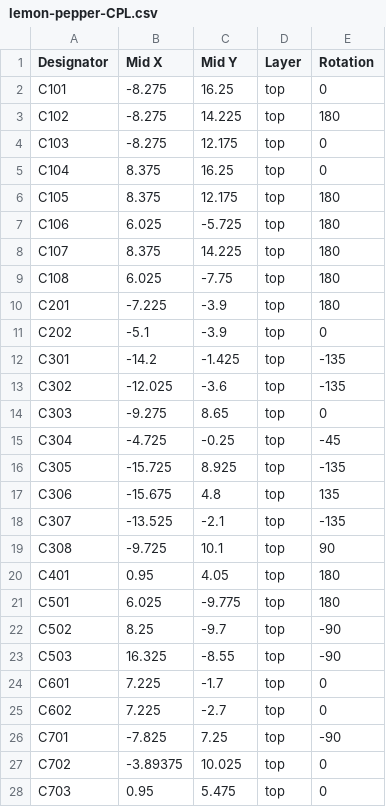
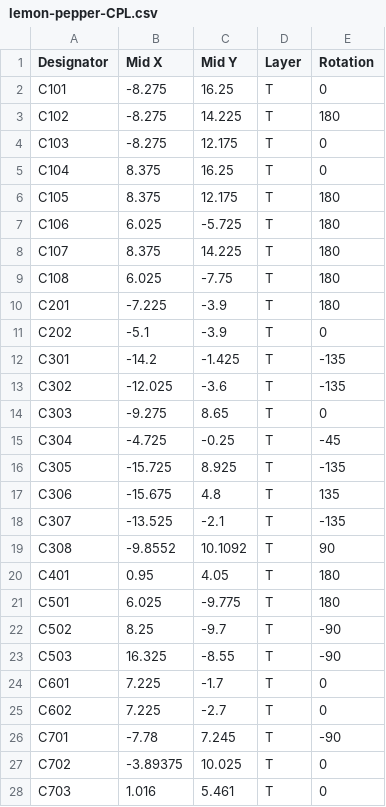
Before and after one commit to VIPQualityPost/lemon-pepper-stepper, a CSV file: assembly/lemon-pepper-CPL.csv, drawn as a sheet; only a part is shown; the diff covers the shown part only.

```diff
--- a/assembly/lemon-pepper-CPL.csv
+++ b/assembly/lemon-pepper-CPL.csv
@@ -1,28 +1,28 @@
 Designator,Mid X,Mid Y,Layer,Rotation
-C101,-8.275,16.25,top,0
-C102,-8.275,14.225,top,180
-C103,-8.275,12.175,top,0
-C104,8.375,16.25,top,0
-C105,8.375,12.175,top,180
-C106,6.025,-5.725,top,180
-C107,8.375,14.225,top,180
-C108,6.025,-7.75,top,180
-C201,-7.225,-3.9,top,180
-C202,-5.1,-3.9,top,0
-C301,-14.2,-1.425,top,-135
-C302,-12.025,-3.6,top,-135
-C303,-9.275,8.65,top,0
-C304,-4.725,-0.25,top,-45
-C305,-15.725,8.925,top,-135
-C306,-15.675,4.8,top,135
-C307,-13.525,-2.1,top,-135
-C308,-9.725,10.1,top,90
-C401,0.95,4.05,top,180
-C501,6.025,-9.775,top,180
-C502,8.25,-9.7,top,-90
-C503,16.325,-8.55,top,-90
-C601,7.225,-1.7,top,0
-C602,7.225,-2.7,top,0
-C701,-7.825,7.25,top,-90
-C702,-3.89375,10.025,top,0
-C703,0.95,5.475,top,0
+C101,-8.275,16.25,T ,0
+C102,-8.275,14.225,T ,180
+C103,-8.275,12.175,T ,0
+C104,8.375,16.25,T ,0
+C105,8.375,12.175,T ,180
+C106,6.025,-5.725,T ,180
+C107,8.375,14.225,T ,180
+C108,6.025,-7.75,T ,180
+C201,-7.225,-3.9,T ,180
+C202,-5.1,-3.9,T ,0
+C301,-14.2,-1.425,T ,-135
+C302,-12.025,-3.6,T ,-135
+C303,-9.275,8.65,T ,0
+C304,-4.725,-0.25,T ,-45
+C305,-15.725,8.925,T ,-135
+C306,-15.675,4.8,T ,135
+C307,-13.525,-2.1,T ,-135
+C308,-9.8552,10.1092,T ,90
+C401,0.95,4.05,T ,180
+C501,6.025,-9.775,T ,180
+C502,8.25,-9.7,T ,-90
+C503,16.325,-8.55,T ,-90
+C601,7.225,-1.7,T ,0
+C602,7.225,-2.7,T ,0
+C701,-7.78,7.245,T ,-90
+C702,-3.89375,10.025,T ,0
+C703,1.016,5.461,T ,0
```
Also changed, not shown: 1 removed row and 52 edited cells elsewhere in this file, 37 other files.
